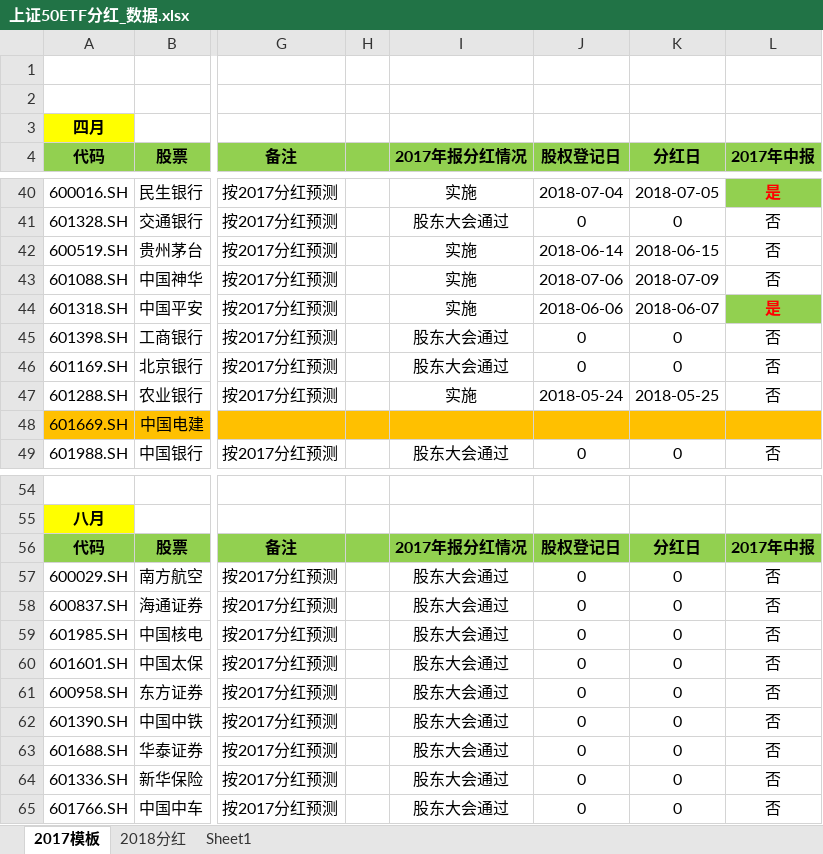
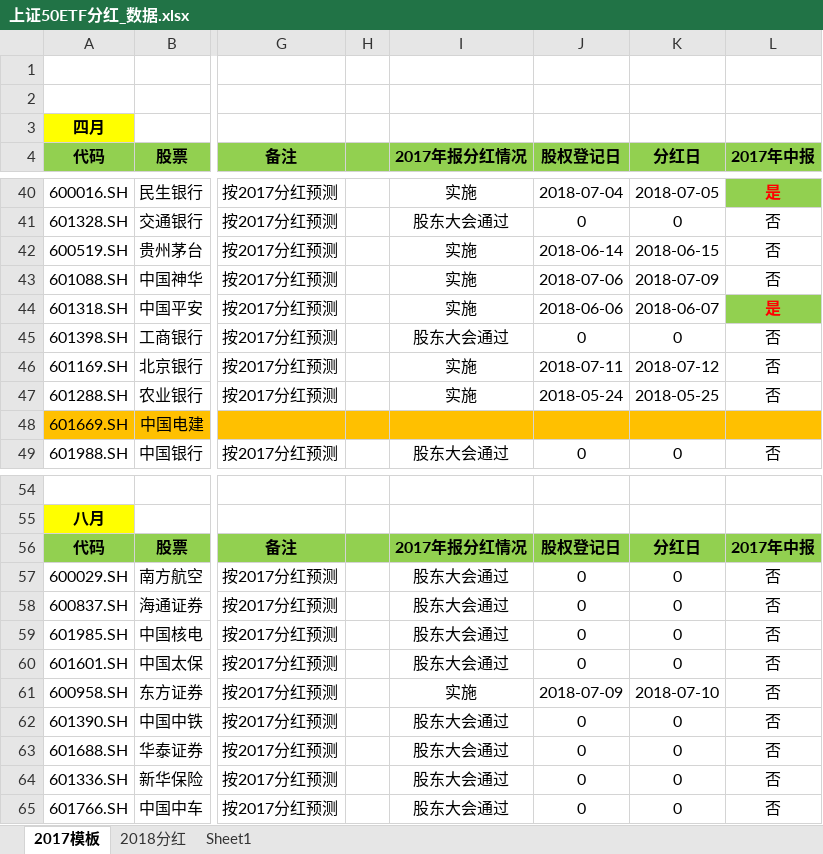
Before and after one commit to PokerDang/OPT-Account, an Excel workbook: 上证50ETF分红_数据.xlsx, sheet 2017模板, drawn as a sheet; only a part is shown, gaps mark what is left out; values as stored, in another font and other column widths than the file's, no borders; the diff names each change by its address in the sheet, - before the commit and + after, or states it on an @@ line.

```diff
--- a/上证50ETF分红_数据.xlsx (sheet 2017模板)
+++ b/上证50ETF分红_数据.xlsx (sheet 2017模板)
-I46 (2017年报分红情况): 股东大会通过
+I46 (2017年报分红情况): 实施
-J46 (股权登记日): 0
+J46 (股权登记日): 2018-07-11
-K46 (分红日): 0
+K46 (分红日): 2018-07-12
-I61 (2017年报分红情况): 股东大会通过
+I61 (2017年报分红情况): 实施
-J61 (股权登记日): 0
+J61 (股权登记日): 2018-07-09
-K61 (分红日): 0
+K61 (分红日): 2018-07-10
```
Also changed, not shown: sheet 2018分红, formulas that keep their value, 期权自营财务记录.xlsx, 2 other files.
